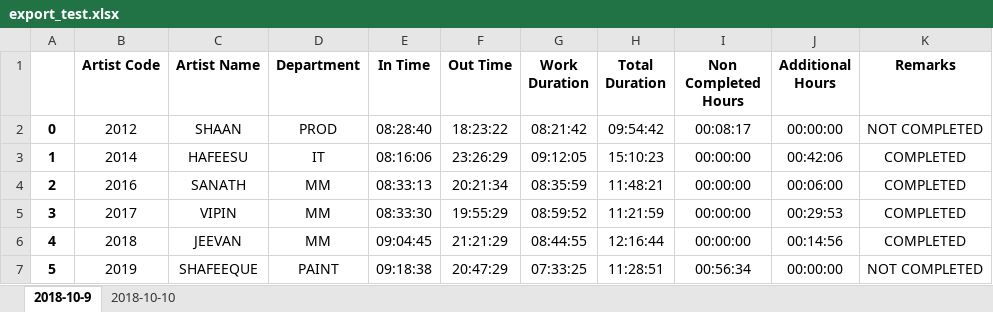
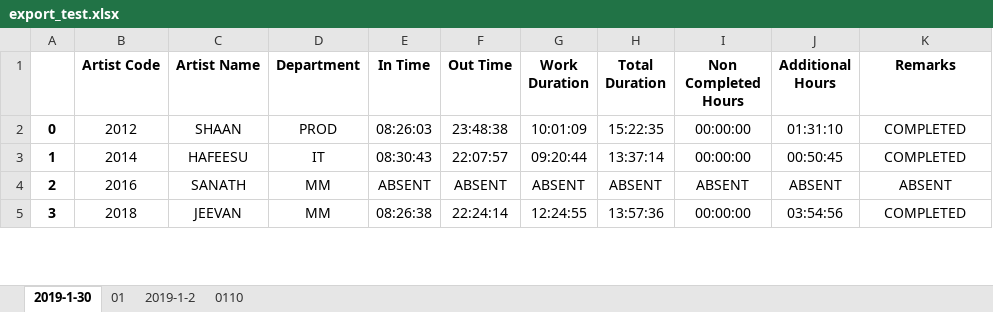
Before and after one commit to mistvfx/essl, an Excel workbook: export_test.xlsx, sheet 2019-1-30, drawn as a sheet; only a part is shown; values as stored, in another font and other column widths than the file's, no borders; conditional formats not drawn; removed rows and columns are numbered as before the commit, all else as after; the diff covers the shown part only; the diff names each change by its address in the sheet, - before the commit and + after, or states it on an @@ line.

```diff
--- a/export_test.xlsx (sheet 2019-1-30)
+++ b/export_test.xlsx (sheet 2019-1-30)
-sheet tab: 2018-10-9
+sheet tab: 2019-1-30
-sheet tab: 2018-10-10
+sheet tab: 01
+sheet tab: 2019-1-2
+sheet tab: 0110
-E2 (In Time): 08:28:40
+E2 (In Time): 08:26:03
-F2 (Out Time): 18:23:22
+F2 (Out Time): 23:48:38
-G2 (Work Duration): 08:21:42
+G2 (Work Duration): 10:01:09
-H2 (Total Duration): 09:54:42
+H2 (Total Duration): 15:22:35
-I2 (Non Completed Hours): 00:08:17
+I2 (Non Completed Hours): 00:00:00
-J2 (Additional Hours): 00:00:00
+J2 (Additional Hours): 01:31:10
-K2 (Remarks): NOT COMPLETED
+K2 (Remarks): COMPLETED
-E3 (In Time): 08:16:06
+E3 (In Time): 08:30:43
-F3 (Out Time): 23:26:29
+F3 (Out Time): 22:07:57
-G3 (Work Duration): 09:12:05
+G3 (Work Duration): 09:20:44
-H3 (Total Duration): 15:10:23
+H3 (Total Duration): 13:37:14
-J3 (Additional Hours): 00:42:06
+J3 (Additional Hours): 00:50:45
-E4 (In Time): 08:33:13
+E4 (In Time): ABSENT
-F4 (Out Time): 20:21:34
+F4 (Out Time): ABSENT
-G4 (Work Duration): 08:35:59
+G4 (Work Duration): ABSENT
-H4 (Total Duration): 11:48:21
+H4 (Total Duration): ABSENT
-I4 (Non Completed Hours): 00:00:00
+I4 (Non Completed Hours): ABSENT
-J4 (Additional Hours): 00:06:00
+J4 (Additional Hours): ABSENT
-K4 (Remarks): COMPLETED
+K4 (Remarks): ABSENT
-row 5: 3 | 2017 | VIPIN | MM | 08:33:30 | 19:55:29 | 08:59:52 | 11:21:59 | 00:00:00 | 00:29:53 | COMPLETED
@@ column A renumbered between rows 5 and 35 @@
-E5 (In Time): 09:04:45
+E5 (In Time): 08:26:38
-F5 (Out Time): 21:21:29
+F5 (Out Time): 22:24:14
-G5 (Work Duration): 08:44:55
+G5 (Work Duration): 12:24:55
-H5 (Total Duration): 12:16:44
+H5 (Total Duration): 13:57:36
-J5 (Additional Hours): 00:14:56
+J5 (Additional Hours): 03:54:56
-row 7: 5 | 2019 | SHAFEEQUE | PAINT | 09:18:38 | 20:47:29 | 07:33:25 | 11:28:51 | 00:56:34 | 00:00:00 | NOT COMPLETED
```
Also changed, not shown: 13 added rows, 2 removed rows and 119 edited cells elsewhere in this sheet, sheet 01, 9 other files.
